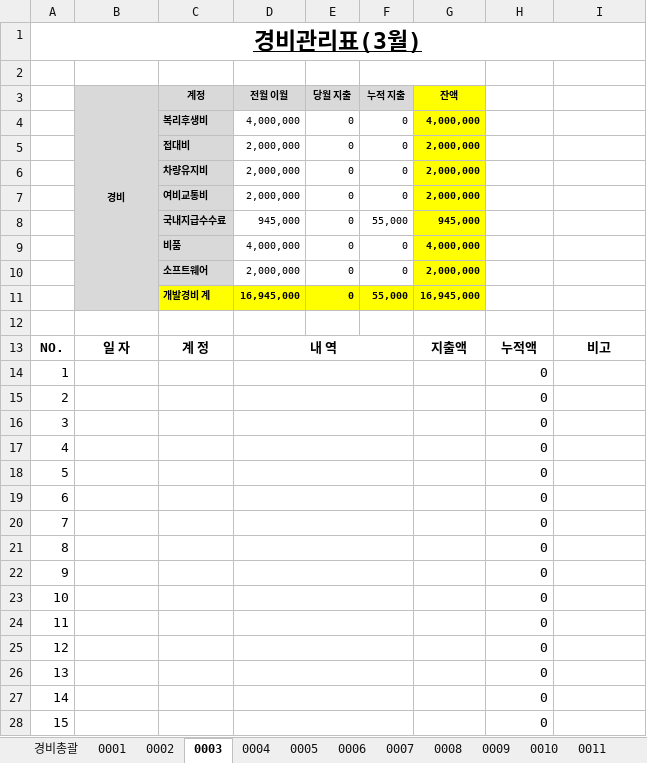
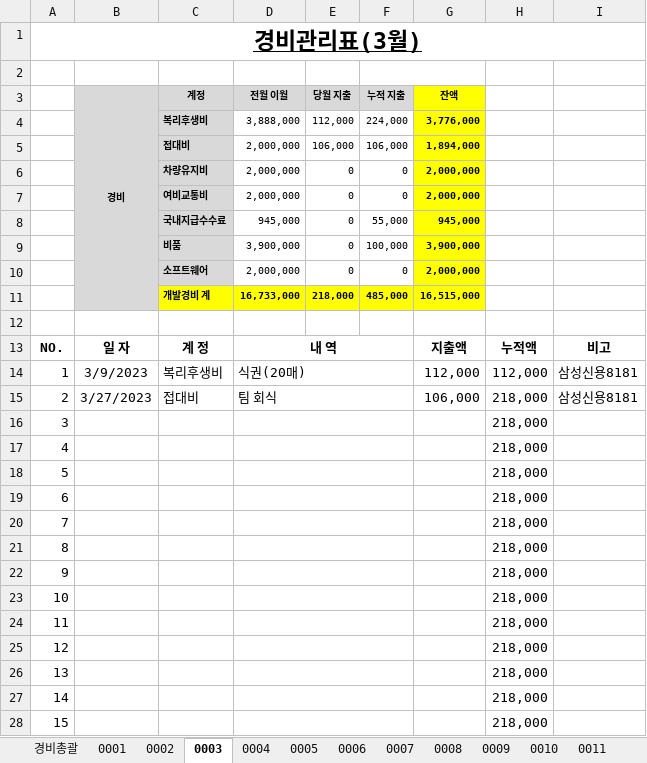
Before and after one commit to jwlee701211/jone, an Excel workbook: src/(제이원테크)경비집계표_2023년_v1.0.xlsx, sheet 0003, drawn as a sheet; only a part is shown; values as stored, in another font and other column widths than the file's, no borders; removed rows and columns are numbered as before the commit, all else as after; the diff covers the shown part only; the diff names each change by its address in the sheet, - before the commit and + after, or states it on an @@ line.

```diff
--- a/src/(제이원테크)경비집계표_2023년_v1.0.xlsx (sheet 0003)
+++ b/src/(제이원테크)경비집계표_2023년_v1.0.xlsx (sheet 0003)
-row 4:  |  | 복리후생비 | 4,000,000 | 0 | 0 | 4,000,000
-row 5:  |  | 접대비 | 2,000,000 | 0 | 0 | 2,000,000
+row 4:  |  | 복리후생비 | 3,888,000 | 112,000 | 224,000 | 3,776,000
+row 5:  |  | 접대비 | 2,000,000 | 106,000 | 106,000 | 1,894,000
-row 9:  |  | 비품 | 4,000,000 | 0 | 0 | 4,000,000
+row 9:  |  | 비품 | 3,900,000 | 0 | 100,000 | 3,900,000
-row 11:  |  | 개발경비 계 | 16,945,000 | 0 | 55,000 | 16,945,000
+row 11:  |  | 개발경비 계 | 16,733,000 | 218,000 | 485,000 | 16,515,000
-row 14: 1 |  |  |  |  |  |  | 0
-row 15: 2 |  |  |  |  |  |  | 0
+row 14: 1 | 3/9/2023 | 복리후생비 | 식권(20매) |  |  | 112,000 | 112,000 | 삼성신용8181
+row 15: 2 | 3/27/2023 | 접대비 | 팀 회식 |  |  | 106,000 | 218,000 | 삼성신용8181
-H16:H28: 0
+H16:H28: 218,000
```
Also changed, not shown: 1 added row, 23 edited cells and cell formats elsewhere in this sheet, sheet 0005, sheet 0004, sheet 0006, sheet 0002, sheet 0010, sheet 0011, 6 more sheets, formulas that keep their value, 4 other files.
